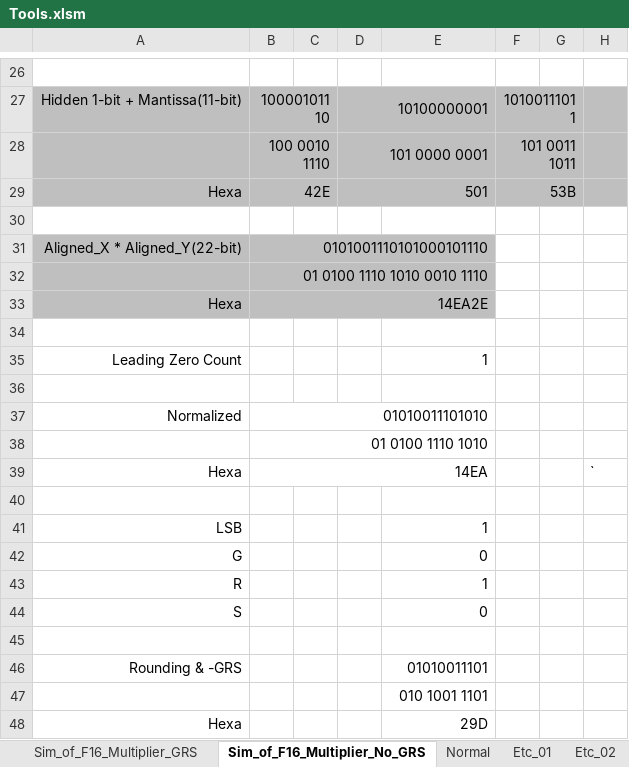
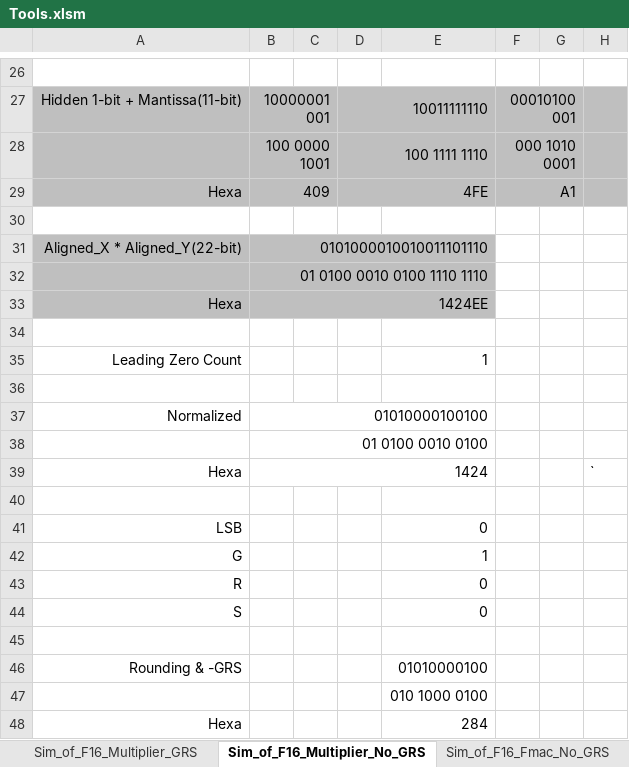
Before and after one commit to kiminjae03/16bit_FMAC, an Excel workbook: 99_Doc/Tools.xlsm, sheet Sim_of_F16_Multiplier_No_GRS, drawn as a sheet; only a part is shown, gaps mark what is left out; values as stored, in another font and other column widths than the file's, no borders; charts and pictures and conditional formats not drawn; the diff covers the shown part only; the diff names each change by its address in the sheet, - before the commit and + after, or states it on an @@ line.

```diff
--- a/99_Doc/Tools.xlsm (sheet Sim_of_F16_Multiplier_No_GRS)
+++ b/99_Doc/Tools.xlsm (sheet Sim_of_F16_Multiplier_No_GRS)
+sheet tab: Sim_of_F16_Fmac_No_GRS
-B27: 10000101110
+B27: 10000001001
-D27: 10100000001
+D27: 10011111110
-F27: 10100111011
+F27: 00010100001
-B28: 100 0010 1110
+B28: 100 0000 1001
-D28: 101 0000 0001
+D28: 100 1111 1110
-F28: 101 0011 1011
+F28: 000 1010 0001
-B29: 42E
+B29: 409
-D29: 501
+D29: 4FE
-F29: 53B
+F29: A1
-B31: 0101001110101000101110
+B31: 0101000010010011101110
-B32: 01 0100 1110 1010 0010 1110
+B32: 01 0100 0010 0100 1110 1110
-B33: 14EA2E
+B33: 1424EE
-B37: 01010011101010
+B37: 01010000100100
-B38: 01 0100 1110 1010
+B38: 01 0100 0010 0100
-B39: 14EA
+B39: 1424
-E41: 1
+E41: 0
-E42: 0
+E42: 1
-E43: 1
+E43: 0
-E46: 01010011101
+E46: 01010000100
-E47: 010 1001 1101
+E47: 010 1000 0100
-E48: 29D
+E48: 284
```
Also changed, not shown: 55 edited cells and cell formats elsewhere in this sheet, sheet Normal, sheet Sheet1, charts or pictures, 22 other files.
